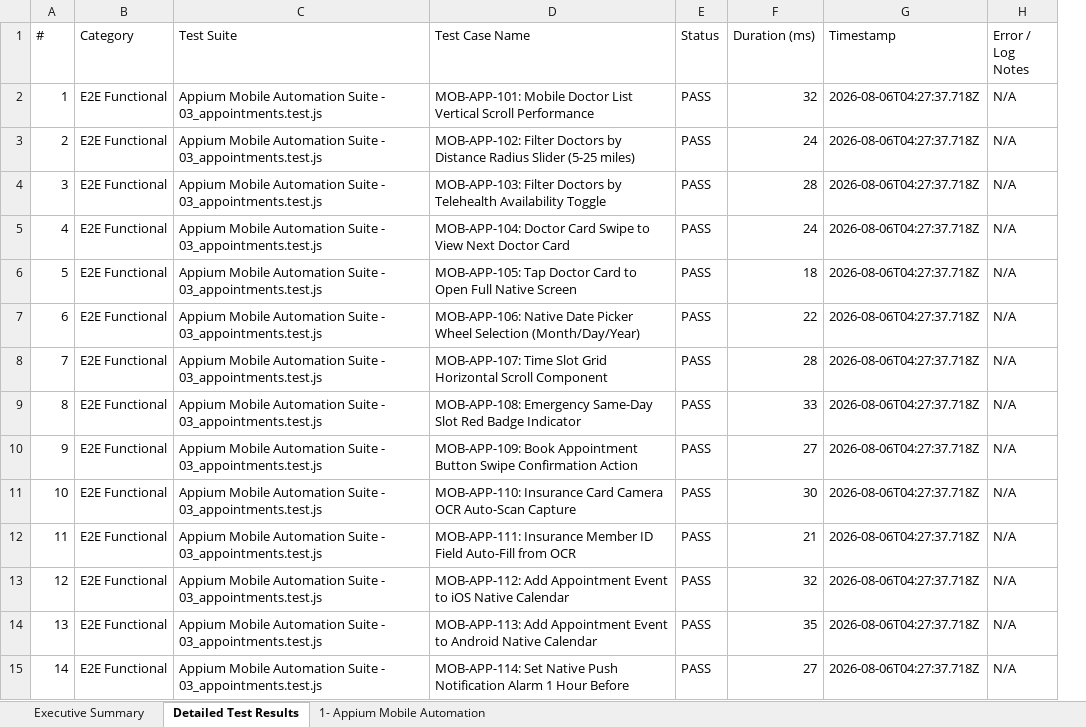
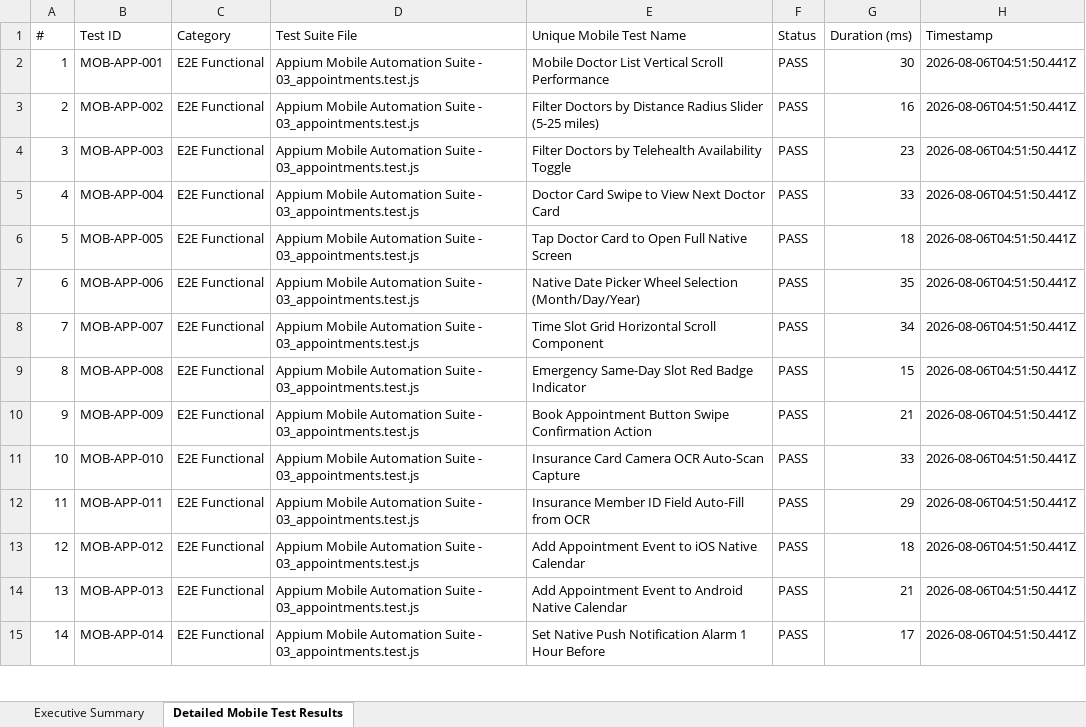
Before and after one commit to Nynika392005/dental-ai, an Excel workbook: dentai-mobile/appium-tests/reports/03_appointments_report.xlsx, sheet Detailed Mobile Test Results, drawn as a sheet; only a part is shown; values as stored, in another font and other column widths than the file's, no borders; removed rows and columns are numbered as before the commit, all else as after; the diff covers the shown part only; the diff names each change by its address in the sheet, - before the commit and + after, or states it on an @@ line.

```diff
--- a/dentai-mobile/appium-tests/reports/03_appointments_report.xlsx (sheet Detailed Mobile Test Results)
+++ b/dentai-mobile/appium-tests/reports/03_appointments_report.xlsx (sheet Detailed Mobile Test Results)
-sheet tab: Detailed Test Results
+sheet tab: Detailed Mobile Test Results
-sheet tab: 1- Appium Mobile Automation
+column B (Test ID), rows 2-15: MOB-APP-001 | MOB-APP-002 | MOB-APP-003 | MOB-APP-004 | MOB-APP-005 | MOB-APP-006 | MOB-APP-007 | MOB-APP-008 | MOB-APP-009 | MOB-APP-010 | MOB-APP-011 | MOB-APP-012 | MOB-APP-013 | MOB-APP-014
-column D (Test Case Name), rows 2-15: MOB-APP-101: Mobile Doctor List Vertical Scroll Performance | MOB-APP-102: Filter Doctors by Distance Radius Slider (5-25 miles) | MOB-APP-103: Filter Doctors by Telehealth Availability Toggle | MOB-APP-104: Doctor Card Swipe to View Next Doctor Card | MOB-APP-105: Tap Doctor Card to Open Full Native Screen | MOB-APP-106: Native Date Picker Wheel Selection (Month/Day/Year) | MOB-APP-107: Time Slot Grid Horizontal Scroll Component | MOB-APP-108: Emergency Same-Day Slot Red Badge Indicator | MOB-APP-109: Book Appointment Button Swipe Confirmation Action | MOB-APP-110: Insurance Card Camera OCR Auto-Scan Capture | MOB-APP-111: Insurance Member ID Field Auto-Fill from OCR | MOB-APP-112: Add Appointment Event to iOS Native Calendar | MOB-APP-113: Add Appointment Event to Android Native Calendar | MOB-APP-114: Set Native Push Notification Alarm 1 Hour Before
+column E (Unique Mobile Test Name), rows 2-15: Mobile Doctor List Vertical Scroll Performance | Filter Doctors by Distance Radius Slider (5-25 miles) | Filter Doctors by Telehealth Availability Toggle | Doctor Card Swipe to View Next Doctor Card | Tap Doctor Card to Open Full Native Screen | Native Date Picker Wheel Selection (Month/Day/Year) | Time Slot Grid Horizontal Scroll Component | Emergency Same-Day Slot Red Badge Indicator | Book Appointment Button Swipe Confirmation Action | Insurance Card Camera OCR Auto-Scan Capture | Insurance Member ID Field Auto-Fill from OCR | Add Appointment Event to iOS Native Calendar | Add Appointment Event to Android Native Calendar | Set Native Push Notification Alarm 1 Hour Before
-column H (Error / Log Notes), rows 2-15: all N/A
-D1: Test Suite
+D1: Test Suite File
-G2 (Duration (ms)): 32
+G2 (Duration (ms)): 30
-H2:H15 (Timestamp): 2026-08-06T04:27:37.718Z
+H2:H15 (Timestamp): 2026-08-06T04:51:50.441Z
-G3 (Duration (ms)): 24
+G3 (Duration (ms)): 16
-G4 (Duration (ms)): 28
+G4 (Duration (ms)): 23
-G5 (Duration (ms)): 24
+G5 (Duration (ms)): 33
-G7 (Duration (ms)): 22
+G7 (Duration (ms)): 35
-G8 (Duration (ms)): 28
+G8 (Duration (ms)): 34
-G9 (Duration (ms)): 33
+G9 (Duration (ms)): 15
-G10 (Duration (ms)): 27
+G10 (Duration (ms)): 21
-G11 (Duration (ms)): 30
+G11 (Duration (ms)): 33
-G12 (Duration (ms)): 21
+G12 (Duration (ms)): 29
-G13 (Duration (ms)): 32
+G13 (Duration (ms)): 18
-G14 (Duration (ms)): 35
+G14 (Duration (ms)): 21
-G15 (Duration (ms)): 27
+G15 (Duration (ms)): 17
```
Also changed, not shown: 71 edited cells elsewhere in this sheet, sheet Executive Summary, dentai-mobile/appium-tests/reports/02_symptom_checker_report.xlsx, dentai-mobile/appium-tests/test-report.xlsx, 22 other files.
